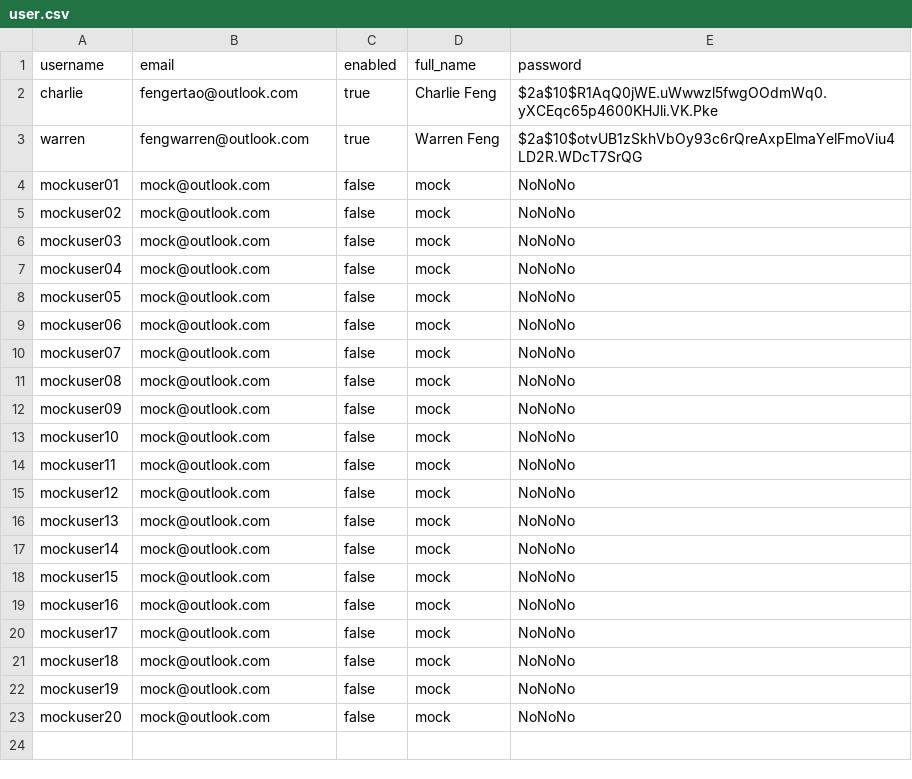
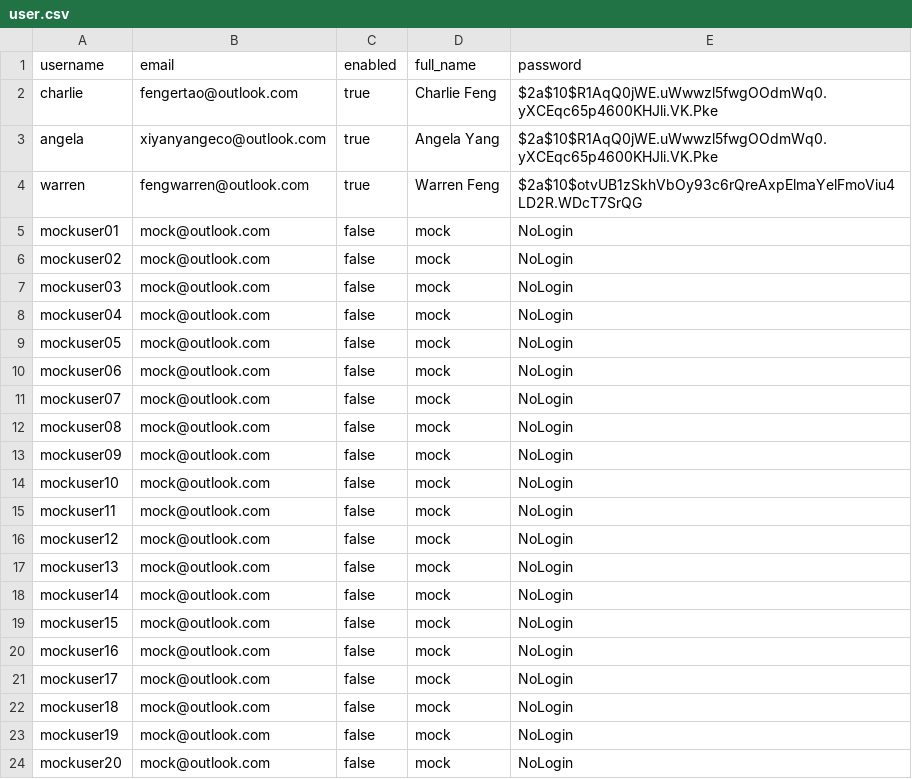
Before and after one commit to fengertao/SudokuMaster, a CSV file: src/main/resources/db/changelog/csv/user.csv, drawn as a sheet.

Commit message:
6 Global and User level Rest change
Support Enable/Disable User
Support GlobalControllerExceptionHander
Remove password from UserController response
Support record level ACL on some User function
Add 20 mock users
Logback config slight change

```diff
--- a/src/main/resources/db/changelog/csv/user.csv
+++ b/src/main/resources/db/changelog/csv/user.csv
@@ -2,22 +2,23 @@
 "charlie","fengertao@outlook.com","true","Charlie Feng","$2a$10$R1AqQ0jWE.uWwwzl5fwgOOdmWq0.yXCEqc65p4600KHJli.VK.Pke"
+"angela","xiyanyangeco@outlook.com","true","Angela Yang","$2a$10$R1AqQ0jWE.uWwwzl5fwgOOdmWq0.yXCEqc65p4600KHJli.VK.Pke"
 "warren","fengwarren@outlook.com","true","Warren Feng","$2a$10$otvUB1zSkhVbOy93c6rQreAxpElmaYelFmoViu4LD2R.WDcT7SrQG"
-"mockuser01","mock@outlook.com","false","mock","NoNoNo"
-"mockuser02","mock@outlook.com","false","mock","NoNoNo"
-"mockuser03","mock@outlook.com","false","mock","NoNoNo"
-"mockuser04","mock@outlook.com","false","mock","NoNoNo"
-"mockuser05","mock@outlook.com","false","mock","NoNoNo"
-"mockuser06","mock@outlook.com","false","mock","NoNoNo"
-"mockuser07","mock@outlook.com","false","mock","NoNoNo"
-"mockuser08","mock@outlook.com","false","mock","NoNoNo"
-"mockuser09","mock@outlook.com","false","mock","NoNoNo"
-"mockuser10","mock@outlook.com","false","mock","NoNoNo"
-"mockuser11","mock@outlook.com","false","mock","NoNoNo"
-"mockuser12","mock@outlook.com","false","mock","NoNoNo"
-"mockuser13","mock@outlook.com","false","mock","NoNoNo"
-"mockuser14","mock@outlook.com","false","mock","NoNoNo"
-"mockuser15","mock@outlook.com","false","mock","NoNoNo"
-"mockuser16","mock@outlook.com","false","mock","NoNoNo"
-"mockuser17","mock@outlook.com","false","mock","NoNoNo"
-"mockuser18","mock@outlook.com","false","mock","NoNoNo"
-"mockuser19","mock@outlook.com","false","mock","NoNoNo"
-"mockuser20","mock@outlook.com","false","mock","NoNoNo"
+"mockuser01","mock@outlook.com","false","mock","NoLogin"
+"mockuser02","mock@outlook.com","false","mock","NoLogin"
+"mockuser03","mock@outlook.com","false","mock","NoLogin"
+"mockuser04","mock@outlook.com","false","mock","NoLogin"
+"mockuser05","mock@outlook.com","false","mock","NoLogin"
+"mockuser06","mock@outlook.com","false","mock","NoLogin"
+"mockuser07","mock@outlook.com","false","mock","NoLogin"
+"mockuser08","mock@outlook.com","false","mock","NoLogin"
+"mockuser09","mock@outlook.com","false","mock","NoLogin"
+"mockuser10","mock@outlook.com","false","mock","NoLogin"
+"mockuser11","mock@outlook.com","false","mock","NoLogin"
+"mockuser12","mock@outlook.com","false","mock","NoLogin"
+"mockuser13","mock@outlook.com","false","mock","NoLogin"
+"mockuser14","mock@outlook.com","false","mock","NoLogin"
+"mockuser15","mock@outlook.com","false","mock","NoLogin"
+"mockuser16","mock@outlook.com","false","mock","NoLogin"
+"mockuser17","mock@outlook.com","false","mock","NoLogin"
+"mockuser18","mock@outlook.com","false","mock","NoLogin"
+"mockuser19","mock@outlook.com","false","mock","NoLogin"
+"mockuser20","mock@outlook.com","false","mock","NoLogin"
```
Also changed, not shown: src/main/resources/db/changelog/csv/authorities.csv, 11 other files.
